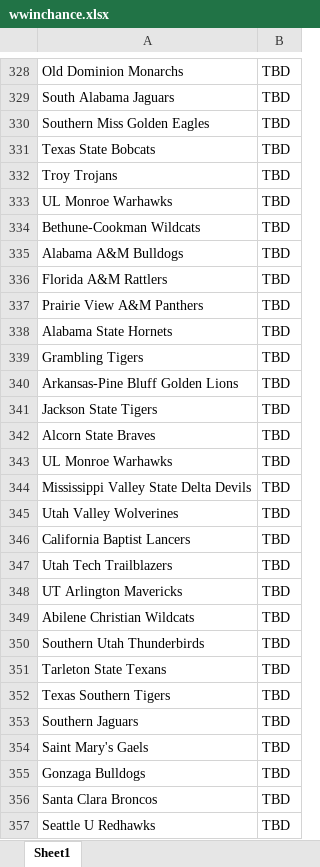
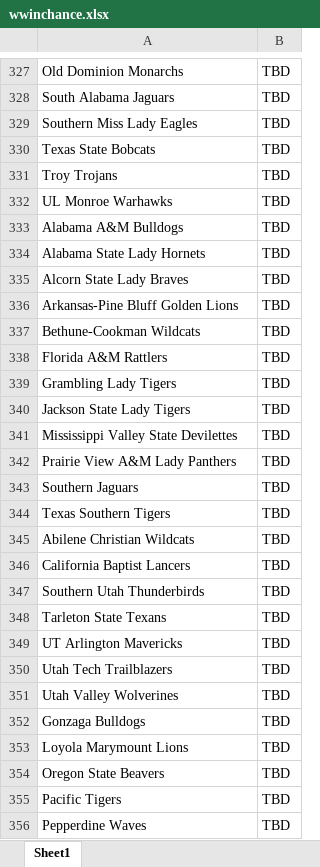
Before and after one commit to AEIRatings/aeiratings.github.io, an Excel workbook: data/wwinchance.xlsx, sheet Sheet1, drawn as a sheet; only a part is shown, gaps mark what is left out; the shorter side is filled out with more unchanged rows; values as stored, in another font and other column widths than the file's, no borders; charts and pictures not drawn; removed rows and columns are numbered as before the commit, all else as after; the diff covers the shown part only; the diff names each change by its address in the sheet, - before the commit and + after, or states it on an @@ line.

```diff
--- a/data/wwinchance.xlsx (sheet Sheet1)
+++ b/data/wwinchance.xlsx (sheet Sheet1)
-A329: Southern Miss Golden Eagles
+A329: Southern Miss Lady Eagles
@@ row 335 moved to row 333: Alabama A&M Bulldogs @@
+row 334: Alabama State Lady Hornets | TBD
+row 335: Alcorn State Lady Braves | TBD
@@ row 340 moved to row 336: Arkansas-Pine Bluff Golden Lions @@
-row 337: Prairie View A&M Panthers | TBD
-row 338: Alabama State Hornets | TBD
-A339: Grambling Tigers
+A339: Grambling Lady Tigers
-A340: Jackson State Tigers
+A340: Jackson State Lady Tigers
-row 342: Alcorn State Braves | TBD
-row 343: UL Monroe Warhawks | TBD
-A341: Mississippi Valley State Delta Devils
+A341: Mississippi Valley State Devilettes
-A342: Utah Valley Wolverines
+A342: Prairie View A&M Lady Panthers
@@ row 353 moved to row 343: Southern Jaguars @@
@@ row 352 moved to row 344: Texas Southern Tigers @@
@@ row 349 moved to row 345: Abilene Christian Wildcats @@
@@ row 354 moved to row 362: Saint Mary's Gaels @@
@@ row 348 moved to row 349: UT Arlington Mavericks @@
@@ row 347 moved to row 350: Utah Tech Trailblazers @@
+row 351: Utah Valley Wolverines | TBD
@@ row 362 moved to row 353: Loyola Marymount Lions @@
@@ row 359 moved to row 354: Oregon State Beavers @@
@@ row 360 moved to row 355: Pacific Tigers @@
+row 356: Pepperdine Waves | TBD
```
Also changed, not shown: 20 added rows, 20 removed rows, 171 moved rows and 22 edited cells elsewhere in this sheet.
